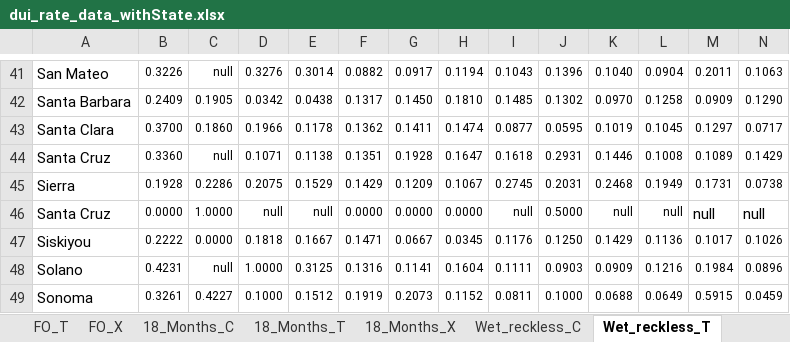
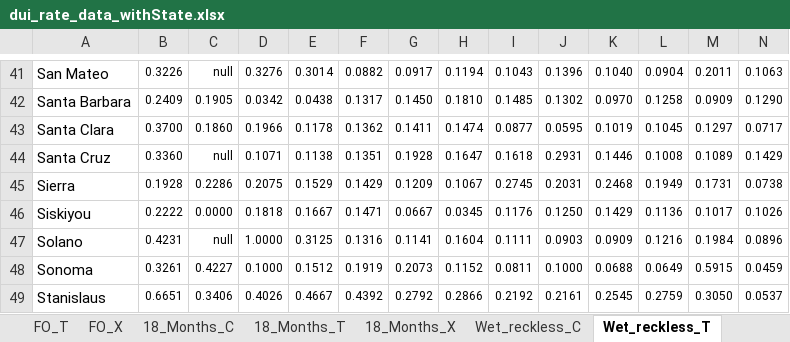
Before and after one commit to HDMA-SDSU/HDMA-DUI, an Excel workbook: db/dui_rate_data_withState.xlsx, sheet Wet_reckless_T, drawn as a sheet; only a part is shown, gaps mark what is left out; the shorter side is filled out with more unchanged rows; values as stored, in another font and other column widths than the file's, no borders; rows hold the shown columns only; the diff names each change by its address in the sheet, - before the commit and + after, or states it on an @@ line.

Commit message:
update db/excel
removed duplicated Santa Cruz records

```diff
--- a/db/dui_rate_data_withState.xlsx (sheet Wet_reckless_T)
+++ b/db/dui_rate_data_withState.xlsx (sheet Wet_reckless_T)
-row 46: Santa Cruz | 0.0000 | 1.0000 | null | null | 0.0000 | 0.0000 | 0.0000 | null | 0.5000 | null | null | null | null
```
Also changed, not shown: sheet Wet_reckless_X, sheet Wet_reckless_C, sheet FO_T, sheet FO_X, sheet 18_Months_T, sheet 18_Months_C, 2 more sheets, 1 other file.
